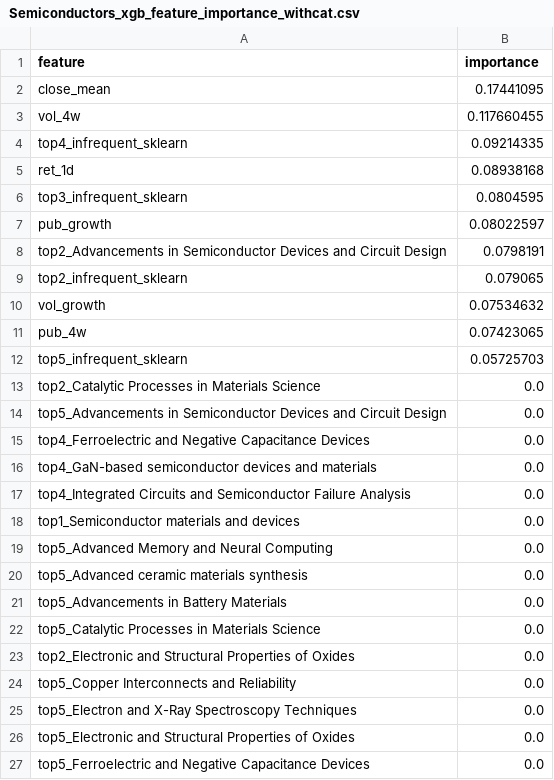
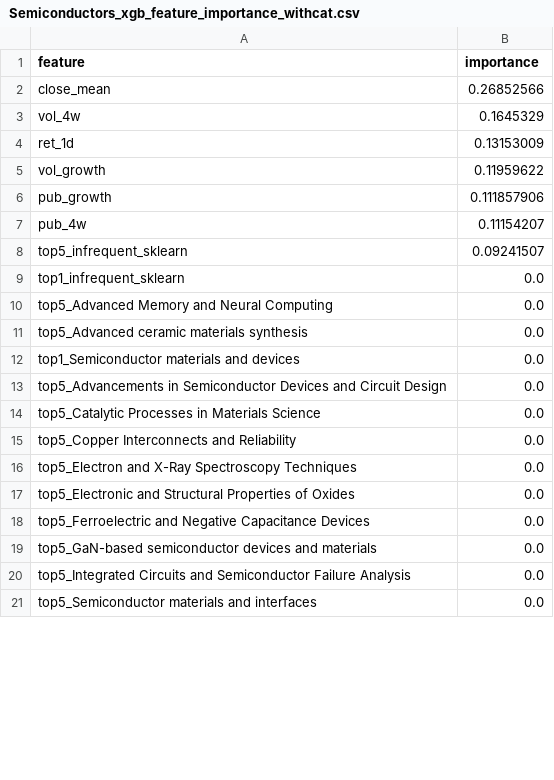
Before and after one commit to HaileyXue/publication_stock_price_prediction, a CSV file: data/reports/models/Semiconductors_xgb_feature_importance_withcat.csv, drawn as a sheet; only a part is shown; the shorter side is filled out with more unchanged rows; the diff covers the shown part only.

```diff
--- a/data/reports/models/Semiconductors_xgb_feature_importance_withcat.csv
+++ b/data/reports/models/Semiconductors_xgb_feature_importance_withcat.csv
@@ -1,24 +1,15 @@
 feature,importance
-close_mean,0.17441095
-vol_4w,0.117660455
-top4_infrequent_sklearn,0.09214335
-ret_1d,0.08938168
-top3_infrequent_sklearn,0.0804595
-pub_growth,0.08022597
-top2_Advancements in Semiconductor Devices and Circuit Design,0.0798191
-top2_infrequent_sklearn,0.079065
-vol_growth,0.07534632
-pub_4w,0.07423065
-top5_infrequent_sklearn,0.05725703
-top2_Catalytic Processes in Materials Science,0.0
-top5_Advancements in Semiconductor Devices and Circuit Design,0.0
-top4_Ferroelectric and Negative Capacitance Devices,0.0
-top4_GaN-based semiconductor devices and materials,0.0
-top4_Integrated Circuits and Semiconductor Failure Analysis,0.0
-top1_Semiconductor materials and devices,0.0
+close_mean,0.26852566
+vol_4w,0.1645329
+ret_1d,0.13153009
+vol_growth,0.11959622
+pub_growth,0.111857906
+pub_4w,0.11154207
+top5_infrequent_sklearn,0.09241507
+top1_infrequent_sklearn,0.0
 top5_Advanced Memory and Neural Computing,0.0
 top5_Advanced ceramic materials synthesis,0.0
-top5_Advancements in Battery Materials,0.0
+top1_Semiconductor materials and devices,0.0
+top5_Advancements in Semiconductor Devices and Circuit Design,0.0
 top5_Catalytic Processes in Materials Science,0.0
-top2_Electronic and Structural Properties of Oxides,0.0
 top5_Copper Interconnects and Reliability,0.0
```
Also changed, not shown: 19 removed rows and 1 edited cell elsewhere in this file, data/reports/models/Semiconductors_logit_feature_importance_withcat.csv, data/reports/models/Semiconductors_rf_feature_importance_withcat.csv, 49 other files.
